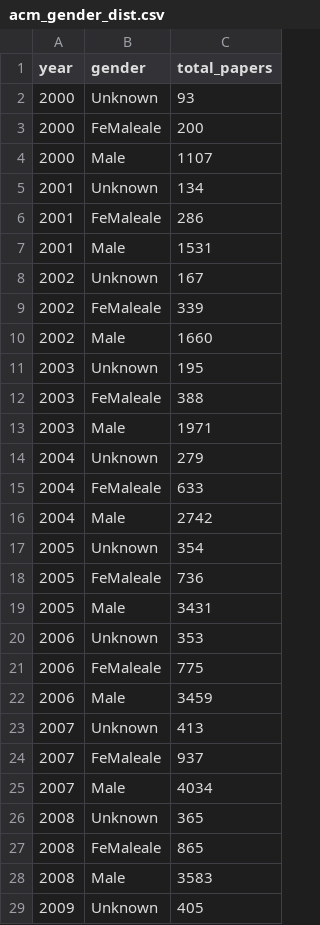
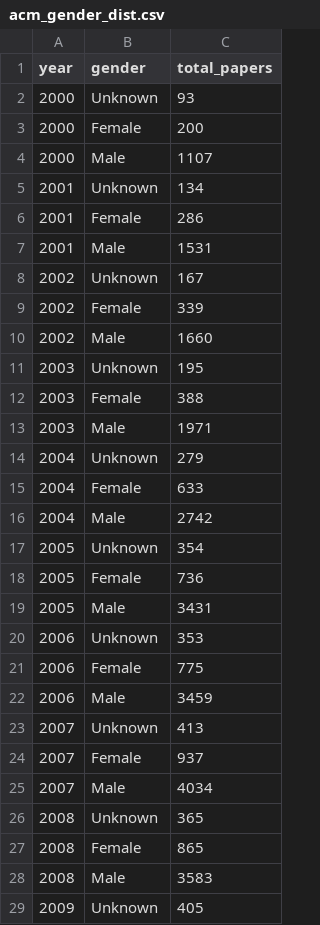
Before and after one commit to toniesteves/vega-lab, a CSV file: acm_gender_dist.csv, drawn as a sheet; only a part is shown; the diff covers the shown part only.

Commit message:
update headers

```diff
--- a/acm_gender_dist.csv
+++ b/acm_gender_dist.csv
@@ -2,27 +2,27 @@ year,gender,total_papers
 2000,Unknown,93
-2000,FeMaleale,200
+2000,Female,200
 2000,Male,1107
 2001,Unknown,134
-2001,FeMaleale,286
+2001,Female,286
 2001,Male,1531
 2002,Unknown,167
-2002,FeMaleale,339
+2002,Female,339
 2002,Male,1660
 2003,Unknown,195
-2003,FeMaleale,388
+2003,Female,388
 2003,Male,1971
 2004,Unknown,279
-2004,FeMaleale,633
+2004,Female,633
 2004,Male,2742
 2005,Unknown,354
-2005,FeMaleale,736
+2005,Female,736
 2005,Male,3431
 2006,Unknown,353
-2006,FeMaleale,775
+2006,Female,775
 2006,Male,3459
 2007,Unknown,413
-2007,FeMaleale,937
+2007,Female,937
 2007,Male,4034
 2008,Unknown,365
-2008,FeMaleale,865
+2008,Female,865
 2008,Male,3583
```
Also changed, not shown: 25 edited cells elsewhere in this file.
